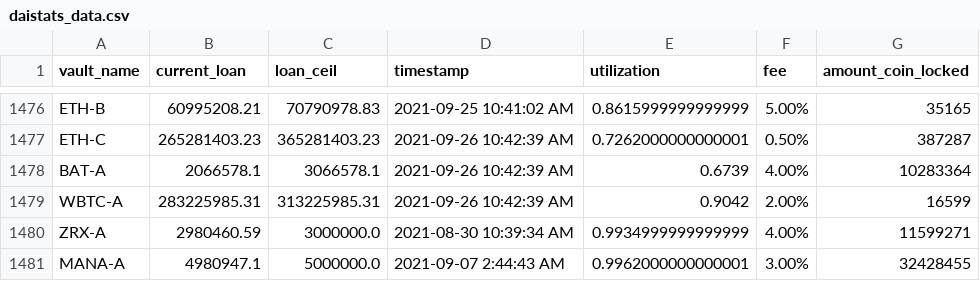
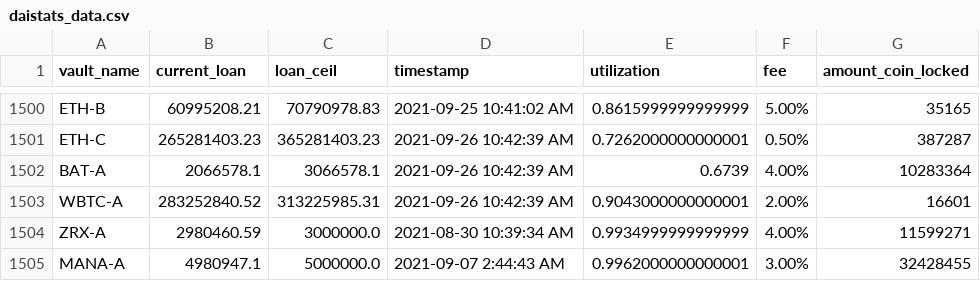
Before and after one commit to geniusnhu/daistats, a CSV file: daistats_data.csv, drawn as a sheet; only a part is shown, gaps mark what is left out; the diff covers the shown part only.

```diff
--- a/daistats_data.csv
+++ b/daistats_data.csv
@@ -1478,3 +1502,3 @@ ETH-C,265281403.23,365281403.23,2021-09-26 10:42:39 AM,0.7262000000000001,0.50%,
 BAT-A,2066578.1,3066578.1,2021-09-26 10:42:39 AM,0.6739,4.00%,10283364
-WBTC-A,283225985.31,313225985.31,2021-09-26 10:42:39 AM,0.9042,2.00%,16599
+WBTC-A,283252840.52,313225985.31,2021-09-26 10:42:39 AM,0.9043000000000001,2.00%,16601
 ZRX-A,2980460.59,3000000.0,2021-08-30 10:39:34 AM,0.9934999999999999,4.00%,11599271
```
Also changed, not shown: 24 added rows and 1 edited cell elsewhere in this file.
